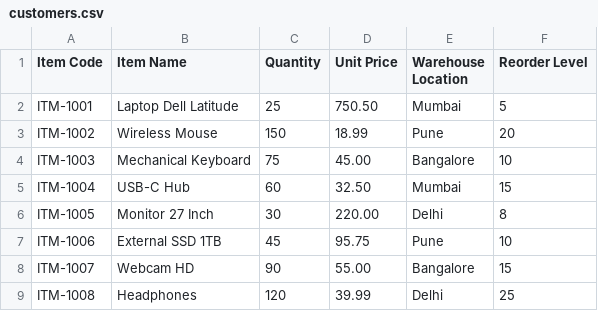
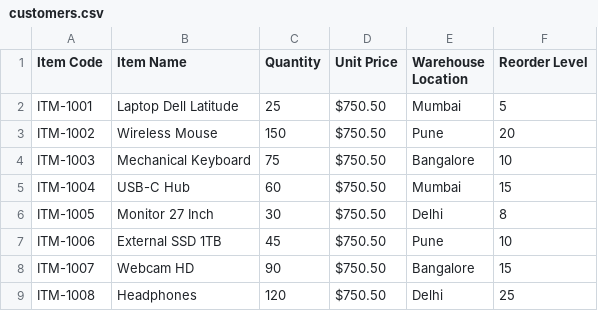
Before and after one commit to oyeeankit/csvbox-github-destination-qa, a CSV file: data/imports/customers.csv, drawn as a sheet.

Commit message:
CSVBox import 11335

```diff
--- a/data/imports/customers.csv
+++ b/data/imports/customers.csv
@@ -1,9 +1,9 @@
 "Item Code","Item Name",Quantity,"Unit Price","Warehouse Location","Reorder Level"
-ITM-1001,"Laptop Dell Latitude",25,750.50,Mumbai,5
-ITM-1002,"Wireless Mouse",150,18.99,Pune,20
-ITM-1003,"Mechanical Keyboard",75,45.00,Bangalore,10
-ITM-1004,"USB-C Hub",60,32.50,Mumbai,15
-ITM-1005,"Monitor 27 Inch",30,220.00,Delhi,8
-ITM-1006,"External SSD 1TB",45,95.75,Pune,10
-ITM-1007,"Webcam HD",90,55.00,Bangalore,15
-ITM-1008,Headphones,120,39.99,Delhi,25
+ITM-1001,"Laptop Dell Latitude",25,$750.50,Mumbai,5
+ITM-1002,"Wireless Mouse",150,$750.50,Pune,20
+ITM-1003,"Mechanical Keyboard",75,$750.50,Bangalore,10
+ITM-1004,"USB-C Hub",60,$750.50,Mumbai,15
+ITM-1005,"Monitor 27 Inch",30,$750.50,Delhi,8
+ITM-1006,"External SSD 1TB",45,$750.50,Pune,10
+ITM-1007,"Webcam HD",90,$750.50,Bangalore,15
+ITM-1008,Headphones,120,$750.50,Delhi,25
```
